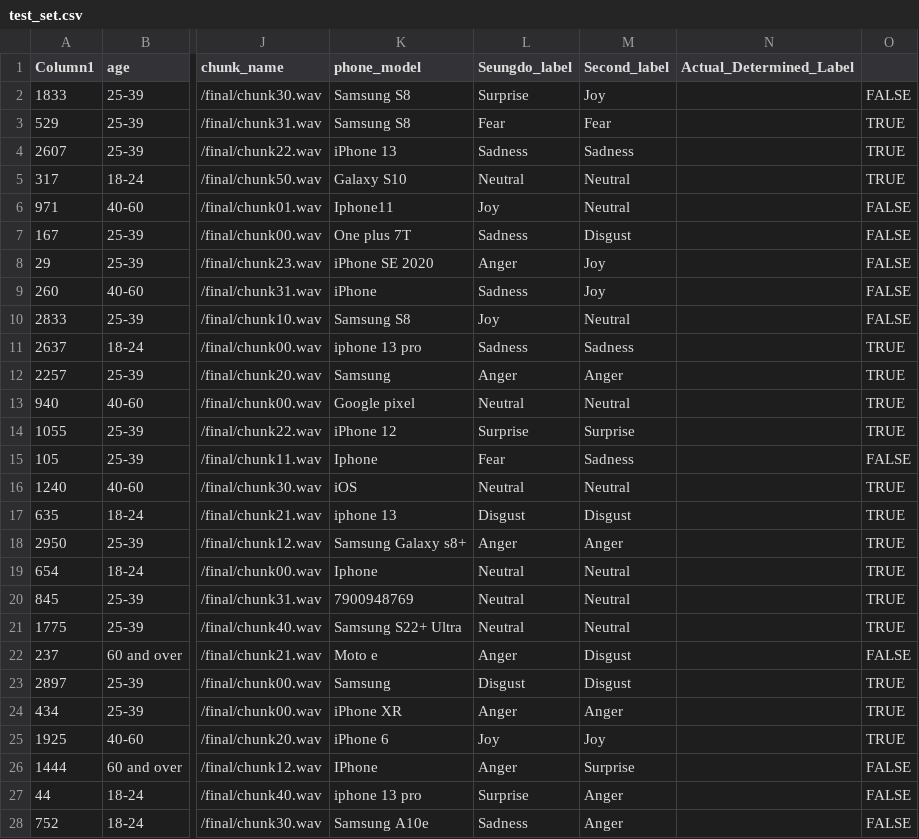
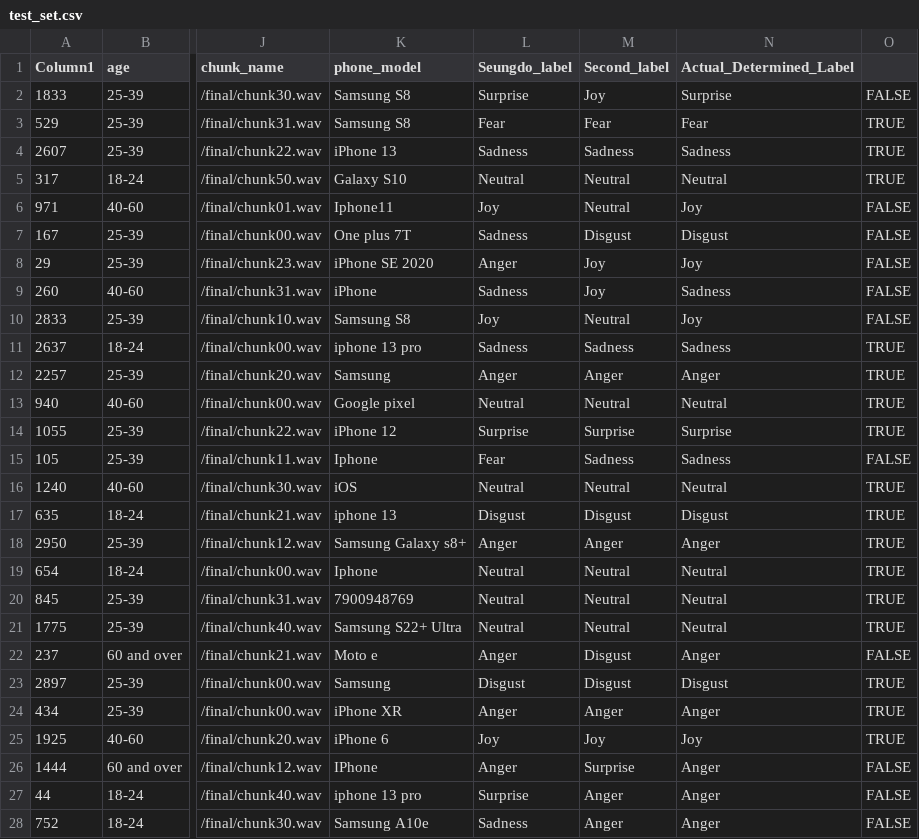
Before and after one commit to Andrew-JG-Ha/BERSt_Vocal_Emotion_Recognition, a CSV file: test_set.csv, drawn as a sheet; only a part is shown, gaps mark what is left out; the diff covers the shown part only; the diff names each change by its address in the sheet, - before the commit and + after, or states it on an @@ line.

Commit message:
Justin labeling

```diff
--- a/test_set.csv
+++ b/test_set.csv
-N2 (Actual_Determined_Label): (empty)
+N2 (Actual_Determined_Label): Surprise
-N3 (Actual_Determined_Label): (empty)
+N3 (Actual_Determined_Label): Fear
-N4 (Actual_Determined_Label): (empty)
+N4 (Actual_Determined_Label): Sadness
-N5 (Actual_Determined_Label): (empty)
+N5 (Actual_Determined_Label): Neutral
-N6 (Actual_Determined_Label): (empty)
+N6 (Actual_Determined_Label): Joy
-N7 (Actual_Determined_Label): (empty)
+N7 (Actual_Determined_Label): Disgust
-N8 (Actual_Determined_Label): (empty)
+N8 (Actual_Determined_Label): Joy
-N9 (Actual_Determined_Label): (empty)
+N9 (Actual_Determined_Label): Sadness
-N10 (Actual_Determined_Label): (empty)
+N10 (Actual_Determined_Label): Joy
-N11 (Actual_Determined_Label): (empty)
+N11 (Actual_Determined_Label): Sadness
-N12 (Actual_Determined_Label): (empty)
+N12 (Actual_Determined_Label): Anger
-N13 (Actual_Determined_Label): (empty)
+N13 (Actual_Determined_Label): Neutral
-N14 (Actual_Determined_Label): (empty)
+N14 (Actual_Determined_Label): Surprise
-N15 (Actual_Determined_Label): (empty)
+N15 (Actual_Determined_Label): Sadness
-N16 (Actual_Determined_Label): (empty)
+N16 (Actual_Determined_Label): Neutral
-N17 (Actual_Determined_Label): (empty)
+N17 (Actual_Determined_Label): Disgust
-N18 (Actual_Determined_Label): (empty)
+N18 (Actual_Determined_Label): Anger
-N19:N21 (Actual_Determined_Label): (empty)
+N19:N21 (Actual_Determined_Label): Neutral
-N22 (Actual_Determined_Label): (empty)
+N22 (Actual_Determined_Label): Anger
-N23 (Actual_Determined_Label): (empty)
+N23 (Actual_Determined_Label): Disgust
-N24 (Actual_Determined_Label): (empty)
+N24 (Actual_Determined_Label): Anger
-N25 (Actual_Determined_Label): (empty)
+N25 (Actual_Determined_Label): Joy
-N26:N28 (Actual_Determined_Label): (empty)
+N26:N28 (Actual_Determined_Label): Anger
```
Also changed, not shown: 5 edited cells elsewhere in this file.
